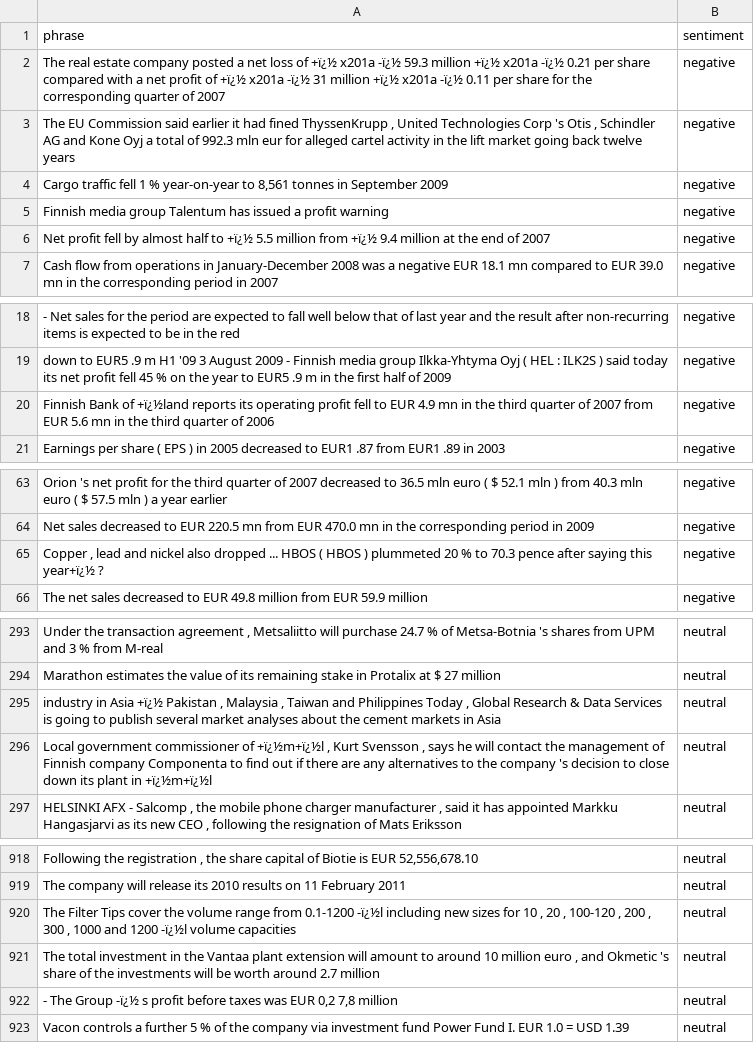
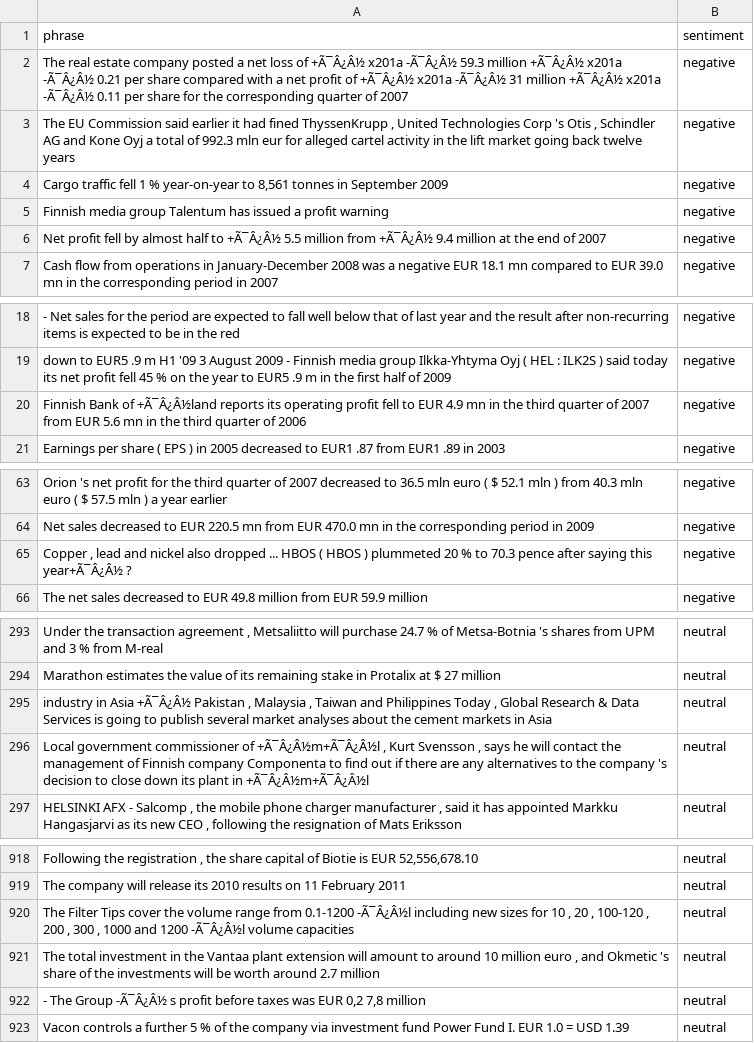
Before and after one commit to classroom-fundamentos-de-analitica/lab-05-ingestion-de-datos-texto-Alex-Mu2oz, a CSV file: train_dataset.csv, drawn as a sheet; only a part is shown, gaps mark what is left out; the diff covers the shown part only.

```diff
--- a/train_dataset.csv
+++ b/train_dataset.csv
@@ -1,2 +1,2 @@
 phrase,sentiment
-The real estate company posted a net loss of +ï¿½  x201a -ï¿½ 59.3 million +ï¿½  x201a -ï¿½ 0.21 per share compared with a net profit of +ï¿½  x201a -ï¿½ 31 million +ï¿½  x201a -ï¿½ 0.11 per share for the corresponding quarter of 2007,negative
+The real estate company posted a net loss of +Ã¯Â¿Â½  x201a -Ã¯Â¿Â½ 59.3 million +Ã¯Â¿Â½  x201a -Ã¯Â¿Â½ 0.21 per share compared with a net profit of +Ã¯Â¿Â½  x201a -Ã¯Â¿Â½ 31 million +Ã¯Â¿Â½  x201a -Ã¯Â¿Â½ 0.11 per share for the corresponding quarter of 2007 ,negative
@@ -6 +6 @@ Finnish media group Talentum has issued a profit warning,negative
-Net profit fell by almost half to +ï¿½ 5.5 million from +ï¿½ 9.4 million at the end of 2007,negative
+Net profit fell by almost half to +Ã¯Â¿Â½ 5.5 million from +Ã¯Â¿Â½ 9.4 million at the end of 2007 ,negative
@@ -20 +20 @@ down to EUR5 .9 m H1 '09 3 August 2009 - Finnish media group Ilkka-Yhtyma Oyj (
-Finnish Bank of +ï¿½land reports its operating profit fell to EUR 4.9 mn in the third quarter of 2007 from EUR 5.6 mn in the third quarter of 2006,negative
+Finnish Bank of +Ã¯Â¿Â½land reports its operating profit fell to EUR 4.9 mn in the third quarter of 2007 from EUR 5.6 mn in the third quarter of 2006 ,negative
@@ -65 +65 @@ Net sales decreased to EUR 220.5 mn from EUR 470.0 mn in the corresponding perio
-"Copper , lead and nickel also dropped ... HBOS ( HBOS ) plummeted 20 % to 70.3 pence after saying this year+ï¿½ ?",negative
+"Copper , lead and nickel also dropped ... HBOS ( HBOS ) plummeted 20 % to 70.3 pence after saying this year+Ã¯Â¿Â½ ?",negative
@@ -295,2 +295,2 @@ Marathon estimates the value of its remaining stake in Protalix at $ 27 million,
-"industry in Asia +ï¿½ Pakistan , Malaysia , Taiwan and Philippines Today , Global Research & Data Services is going to publish several market analyses about the cement markets in Asia",neutral
-"Local government commissioner of +ï¿½m+ï¿½l , Kurt Svensson , says he will contact the management of Finnish company Componenta to find out if there are any alternatives to the company 's decision to close down its plant in +ï¿½m+ï¿½l",neutral
+"industry in Asia +Ã¯Â¿Â½ Pakistan , Malaysia , Taiwan and Philippines Today , Global Research & Data Services is going to publish several market analyses about the cement markets in Asia ",neutral
+"Local government commissioner of +Ã¯Â¿Â½m+Ã¯Â¿Â½l , Kurt Svensson , says he will contact the management of Finnish company Componenta to find out if there are any alternatives to the company 's decision to close down its plant in +Ã¯Â¿Â½m+Ã¯Â¿Â½l ",neutral
@@ -920 +920 @@ The company will release its 2010 results on 11 February 2011,neutral
-"The Filter Tips cover the volume range from 0.1-1200 -ï¿½l including new sizes for 10 , 20 , 100-120 , 200 , 300 , 1000 and 1200 -ï¿½l volume capacities",neutral
+"The Filter Tips cover the volume range from 0.1-1200 -Ã¯Â¿Â½l including new sizes for 10 , 20 , 100-120 , 200 , 300 , 1000 and 1200 -Ã¯Â¿Â½l volume capacities ",neutral
@@ -922,2 +922,2 @@ The company will release its 2010 results on 11 February 2011,neutral
-"- The Group -ï¿½ s profit before taxes was EUR 0,2 7,8 million",neutral
+"- The Group -Ã¯Â¿Â½ s profit before taxes was EUR 0,2 7,8 million ",neutral
 Vacon controls a further 5 % of the company via investment fund Power Fund I. EUR 1.0 = USD 1.39,neutral
```
Also changed, not shown: 27 edited cells elsewhere in this file, test_dataset.csv, 3 other files.
